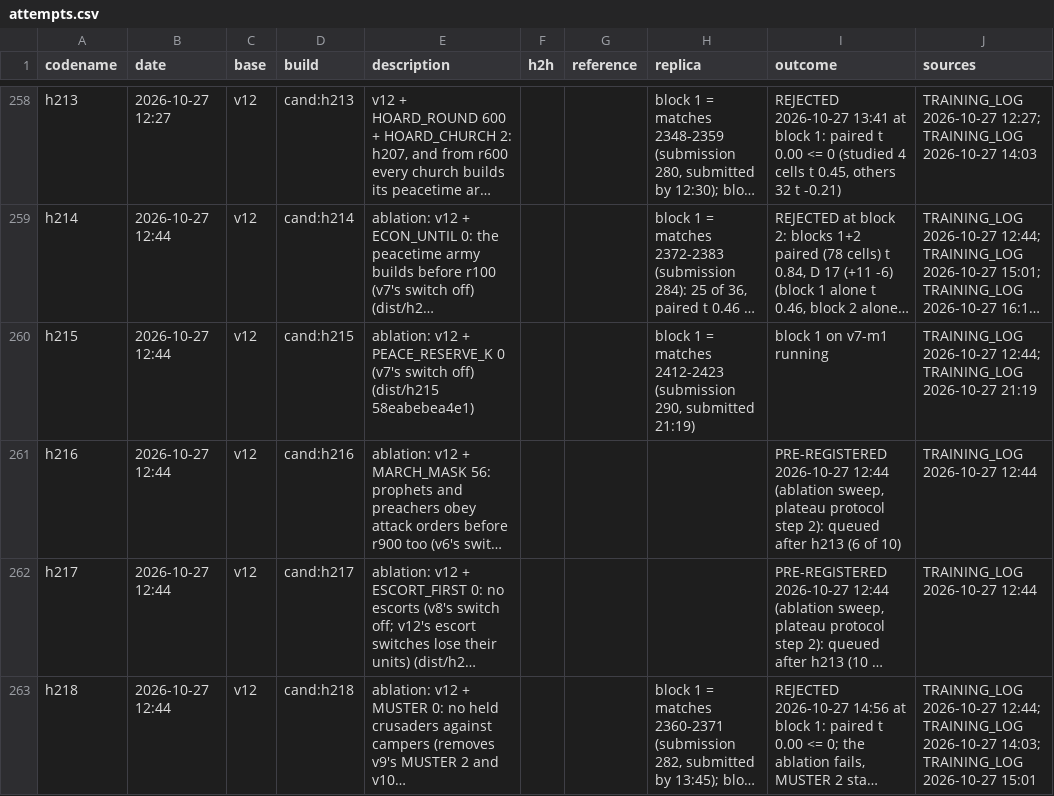
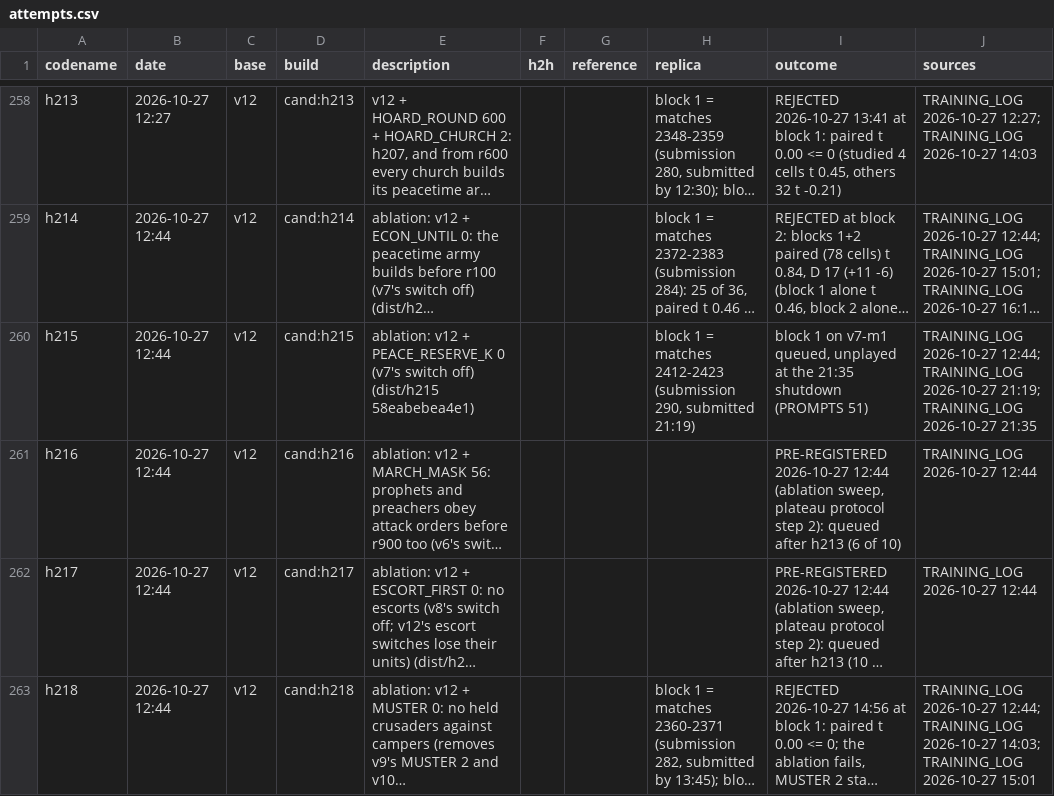
Before and after one commit to terryvanbelle/battlecode19-vibe, a CSV file: progress/attempts.csv, drawn as a sheet; only a part is shown, gaps mark what is left out; long unchanged cells end in …; the diff names each change by its address in the sheet, - before the commit and + after, or states it on an @@ line.

```diff
--- a/progress/attempts.csv
+++ b/progress/attempts.csv
-I260 (outcome): …on v7-m1 running
+I260 (outcome): …on v7-m1 queued, unplayed at the 21:35 shutdown (PROMPTS 51)
-J260 (sources): …TRAINING_LOG 2026-10-27 21:19
+J260 (sources): …TRAINING_LOG 2026-10-27 21:19; TRAINING_LOG 2026-10-27 21:35
```
Also changed, not shown: 4 other files.
